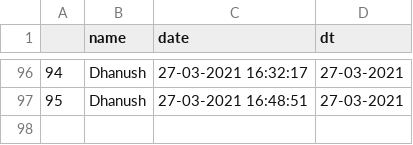
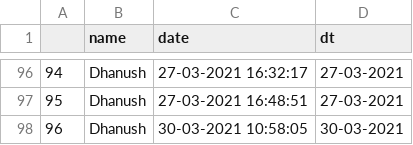
Before and after one commit to dhanushkomari/Smile-FR, a CSV file: FR_ML_CODE/Id.csv, drawn as a sheet; only a part is shown, gaps mark what is left out; the diff names each change by its address in the sheet, - before the commit and + after, or states it on an @@ line.

```diff
--- a/FR_ML_CODE/Id.csv
+++ b/FR_ML_CODE/Id.csv
+row 98: 96 | Dhanush | 30-03-2021 10:58:05 | 30-03-2021
```
Also changed, not shown: 6 other files.
